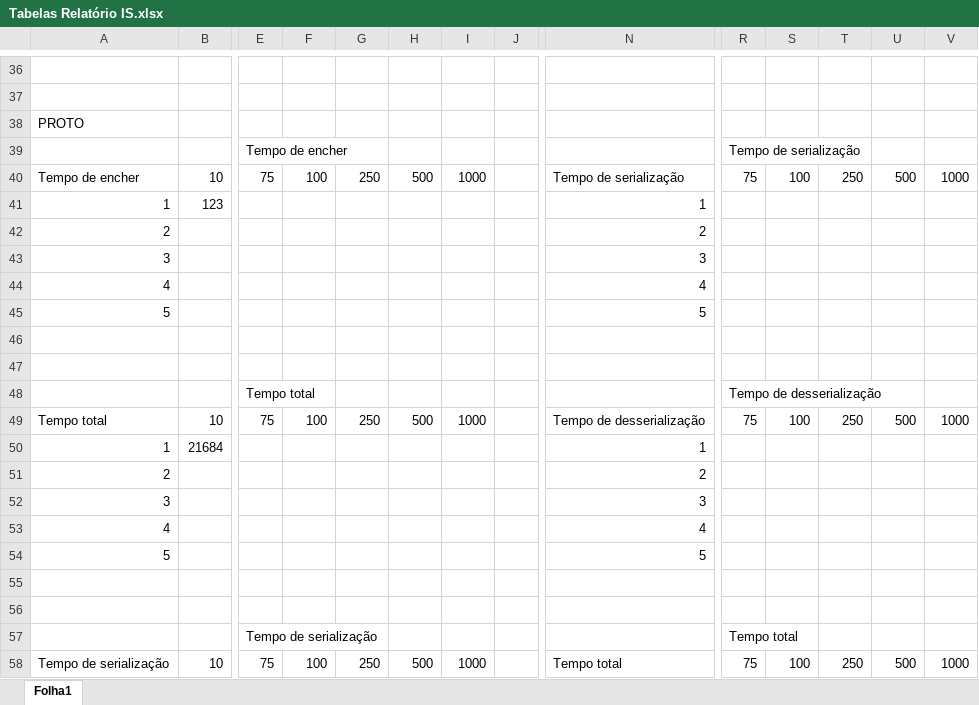
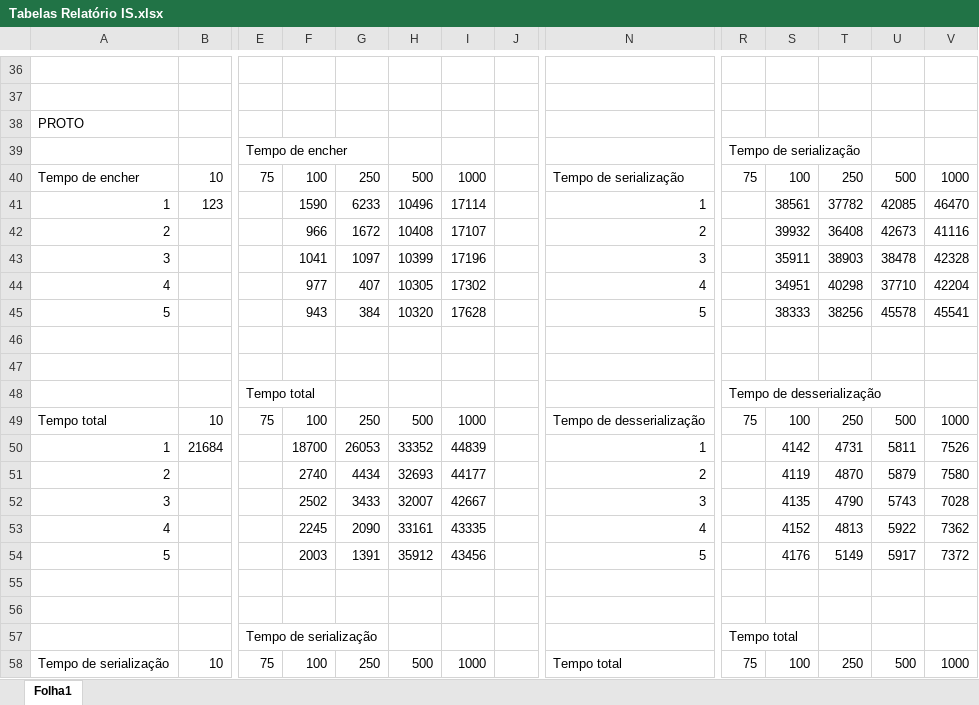
Before and after one commit to JoaoTomaas/SystemsIntegration, an Excel workbook: Tabelas Relatório IS.xlsx, sheet Folha1, drawn as a sheet; only a part is shown, gaps mark what is left out; values as stored, in another font and other column widths than the file's, no borders; removed rows and columns are numbered as before the commit, all else as after; rows hold the shown columns only; the diff covers the shown part only; the diff names each change by its address in the sheet, - before the commit and + after, or states it on an @@ line.

Commit message:
Add files via upload

```diff
--- a/Tabelas Relatório IS.xlsx (sheet Folha1)
+++ b/Tabelas Relatório IS.xlsx (sheet Folha1)
-F41: (empty)
+F41: 1590
-G41: (empty)
+G41: 6233
-H41: (empty)
+H41: 10496
-I41: (empty)
+I41: 17114
-S41: (empty)
+S41: 38561
-T41: (empty)
+T41: 37782
-U41: (empty)
+U41: 42085
-V41: (empty)
+V41: 46470
-row 42: 2 |  |  |  |  |  |  |  | 2
-row 43: 3 |  |  |  |  |  |  |  | 3
-row 44: 4 |  |  |  |  |  |  |  | 4
-row 45: 5 |  |  |  |  |  |  |  | 5
+row 42: 2 |  |  | 966 | 1672 | 10408 | 17107 |  | 2 |  | 39932 | 36408 | 42673 | 41116
+row 43: 3 |  |  | 1041 | 1097 | 10399 | 17196 |  | 3 |  | 35911 | 38903 | 38478 | 42328
+row 44: 4 |  |  | 977 | 407 | 10305 | 17302 |  | 4 |  | 34951 | 40298 | 37710 | 42204
+row 45: 5 |  |  | 943 | 384 | 10320 | 17628 |  | 5 |  | 38333 | 38256 | 45578 | 45541
-F50: (empty)
+F50: 18700
-G50: (empty)
+G50: 26053
-H50: (empty)
+H50: 33352
-I50: (empty)
+I50: 44839
-S50: (empty)
+S50: 4142
-T50: (empty)
+T50: 4731
-U50: (empty)
+U50: 5811
-V50: (empty)
+V50: 7526
-row 51: 2 |  |  |  |  |  |  |  | 2
-row 52: 3 |  |  |  |  |  |  |  | 3
-row 53: 4 |  |  |  |  |  |  |  | 4
-row 54: 5 |  |  |  |  |  |  |  | 5
+row 51: 2 |  |  | 2740 | 4434 | 32693 | 44177 |  | 2 |  | 4119 | 4870 | 5879 | 7580
+row 52: 3 |  |  | 2502 | 3433 | 32007 | 42667 |  | 3 |  | 4135 | 4790 | 5743 | 7028
+row 53: 4 |  |  | 2245 | 2090 | 33161 | 43335 |  | 4 |  | 4152 | 4813 | 5922 | 7362
+row 54: 5 |  |  | 2003 | 1391 | 35912 | 43456 |  | 5 |  | 4176 | 5149 | 5917 | 7372
```
Also changed, not shown: 5 added rows, 5 removed rows and 24 edited cells elsewhere in this sheet.
